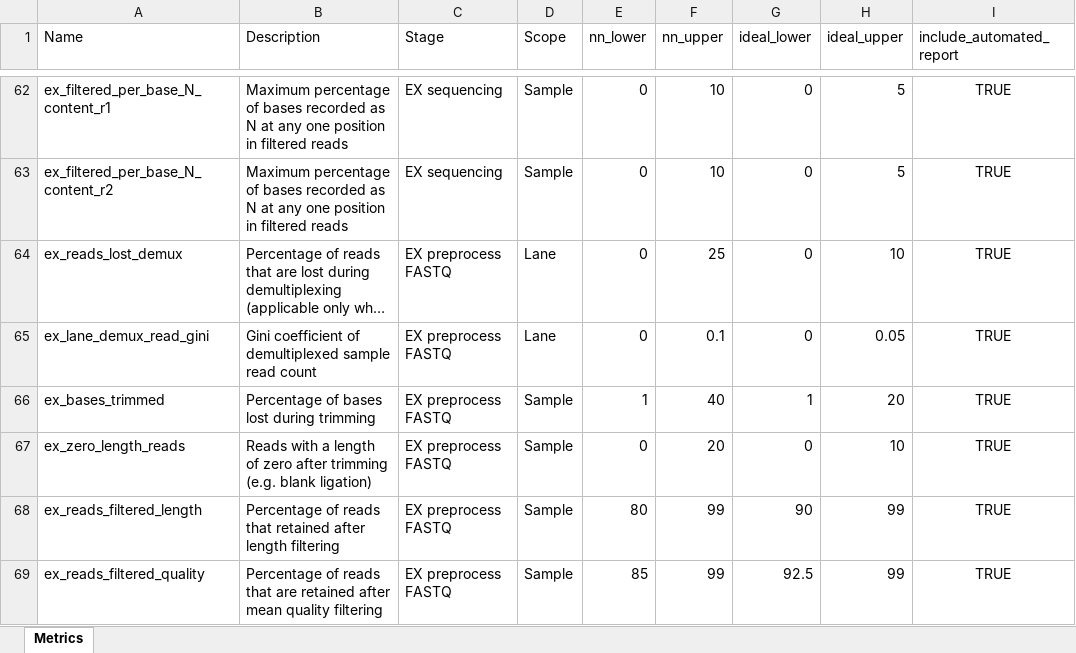
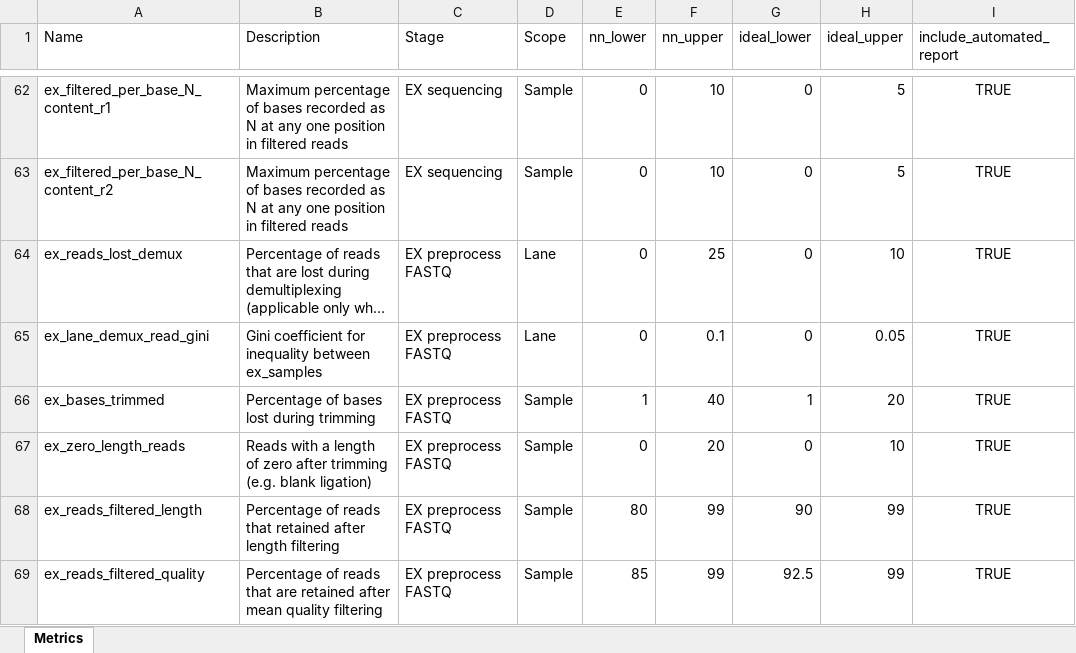
Before and after one commit to systematicmedicine/SomaticCODEC, an Excel workbook: config/component_level_metrics.xlsx, sheet Metrics, drawn as a sheet; only a part is shown, gaps mark what is left out; long unchanged cells end in …; values as stored, in another font and other column widths than the file's, no borders; the diff names each change by its address in the sheet, - before the commit and + after, or states it on an @@ line.

```diff
--- a/config/component_level_metrics.xlsx (sheet Metrics)
+++ b/config/component_level_metrics.xlsx (sheet Metrics)
-B65 (Description): Gini coefficient of demultiplexed sample read count
+B65 (Description): Gini coefficient for inequality between ex_samples
```
Also changed, not shown: 15 other files.
